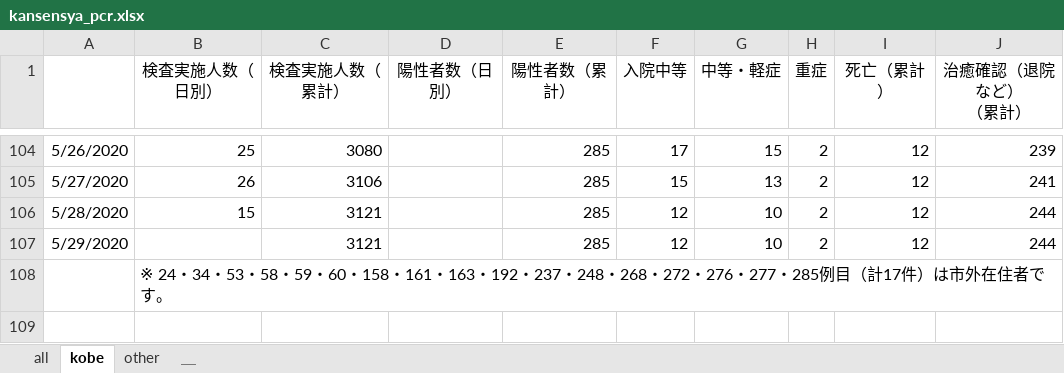
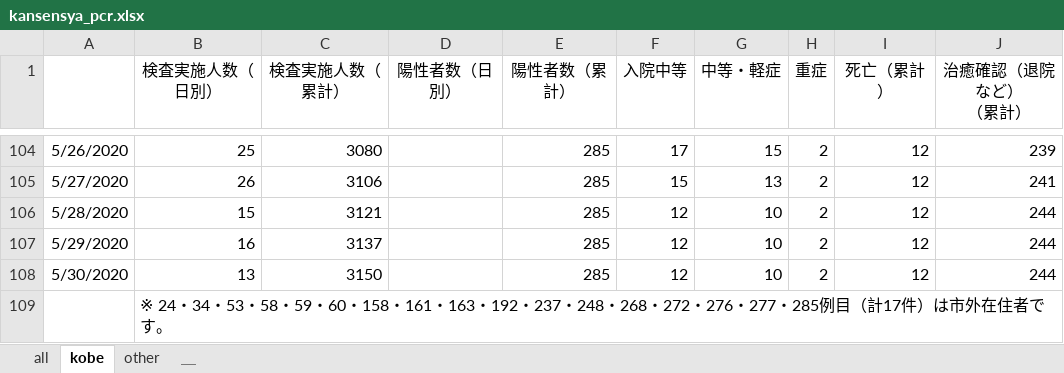
Before and after one commit to codeforjapan/kobe-stopcovid19, an Excel workbook: static/data/kansensya_pcr.xlsx, sheet kobe, drawn as a sheet; only a part is shown, gaps mark what is left out; values as stored, in another font and other column widths than the file's, no borders; the diff names each change by its address in the sheet, - before the commit and + after, or states it on an @@ line.

```diff
--- a/static/data/kansensya_pcr.xlsx (sheet kobe)
+++ b/static/data/kansensya_pcr.xlsx (sheet kobe)
-B107 (検査実施人数（日別）): (empty)
+B107 (検査実施人数（日別）): 16
-C107 (検査実施人数（累計）): 3121
+C107 (検査実施人数（累計）): 3137
+row 108: 5/30/2020 | 13 | 3150 |  | 285 | 12 | 10 | 2 | 12 | 244
```
Also changed, not shown: sheet all, sheet other, static/data/sodan.xlsx, 1 other file.
